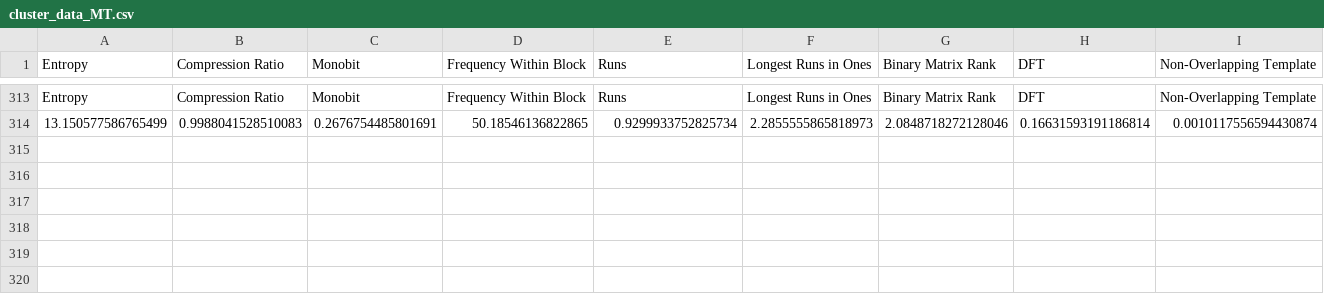
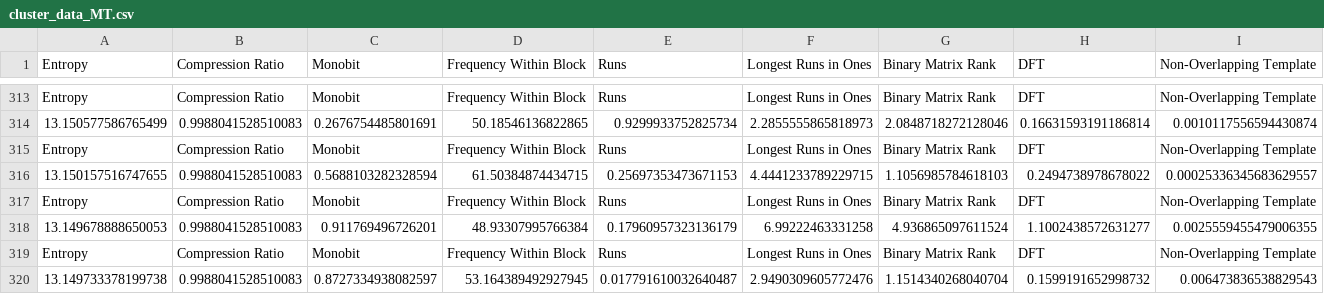
Before and after one commit to ayushboss/stream-ciphers, a CSV file: cluster_data/cluster_data_MT.csv, drawn as a sheet; only a part is shown, gaps mark what is left out; rows hold the shown columns only; the diff names each change by its address in the sheet, - before the commit and + after, or states it on an @@ line.

Commit message:
finished entering values into binary file

```diff
--- a/cluster_data/cluster_data_MT.csv
+++ b/cluster_data/cluster_data_MT.csv
+row 315: Entropy | Compression Ratio | Monobit | Frequency Within Block | Runs | Longest Runs in Ones | Binary Matrix Rank | DFT | Non-Overlapping Template
+row 316: 13.150157516747655 | 0.9988041528510083 | 0.5688103282328594 | 61.50384874434715 | 0.25697353473671153 | 4.4441233789229715 | 1.1056985784618103 | 0.2494738978678022 | 0.00025336345683629557
+row 317: Entropy | Compression Ratio | Monobit | Frequency Within Block | Runs | Longest Runs in Ones | Binary Matrix Rank | DFT | Non-Overlapping Template
+row 318: 13.149678888650053 | 0.9988041528510083 | 0.911769496726201 | 48.93307995766384 | 0.17960957323136179 | 6.99222463331258 | 4.936865097611524 | 1.1002438572631277 | 0.0025559455479006355
+row 319: Entropy | Compression Ratio | Monobit | Frequency Within Block | Runs | Longest Runs in Ones | Binary Matrix Rank | DFT | Non-Overlapping Template
+row 320: 13.149733378199738 | 0.9988041528510083 | 0.8727334938082597 | 53.164389492927945 | 0.017791610032640487 | 2.9490309605772476 | 1.1514340268040704 | 0.1599191652998732 | 0.006473836538829543
```
Also changed, not shown: 9 other files.
